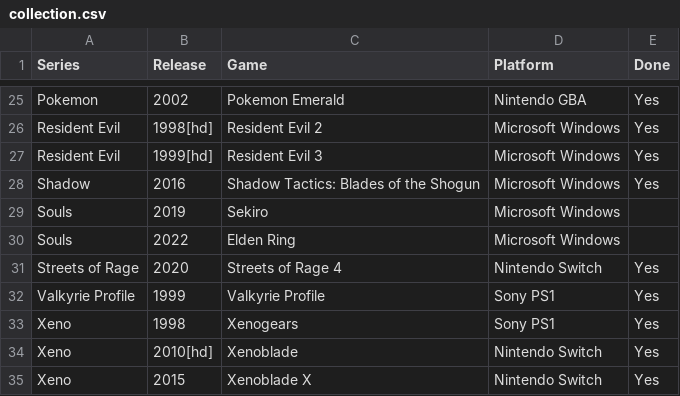
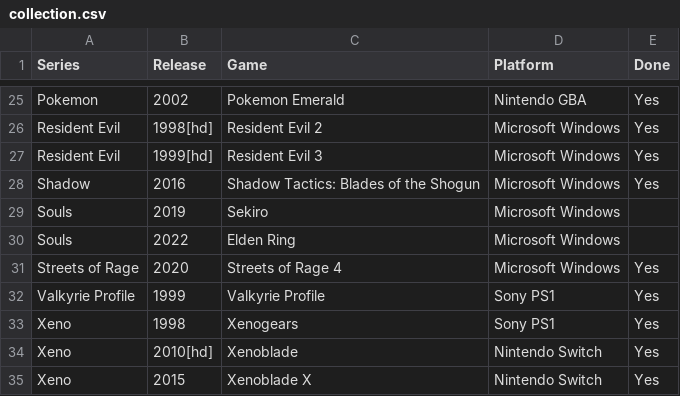
Before and after one commit to seriouslyunderappreciated/seriouslyunderappreciated.github.io, a CSV file: resources/collection.csv, drawn as a sheet; only a part is shown, gaps mark what is left out.

Commit message:
Update collection.csv

```diff
--- a/resources/collection.csv
+++ b/resources/collection.csv
@@ -30,3 +30,3 @@ Souls,2019,Sekiro,Microsoft Windows,
 Souls,2022,Elden Ring,Microsoft Windows,
-Streets of Rage,2020,Streets of Rage 4,Nintendo Switch,Yes
+Streets of Rage,2020,Streets of Rage 4,Microsoft Windows,Yes
 Valkyrie Profile,1999,Valkyrie Profile,Sony PS1,Yes
```
